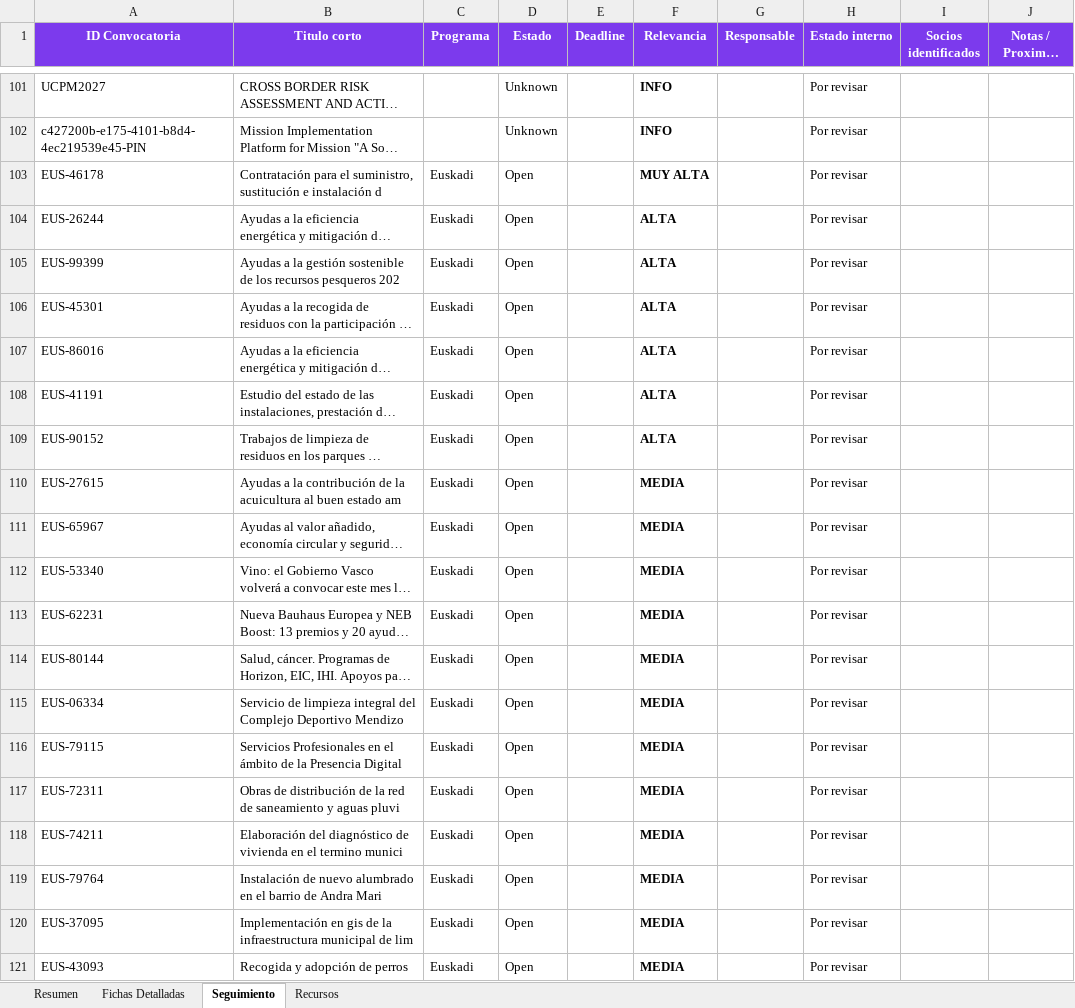
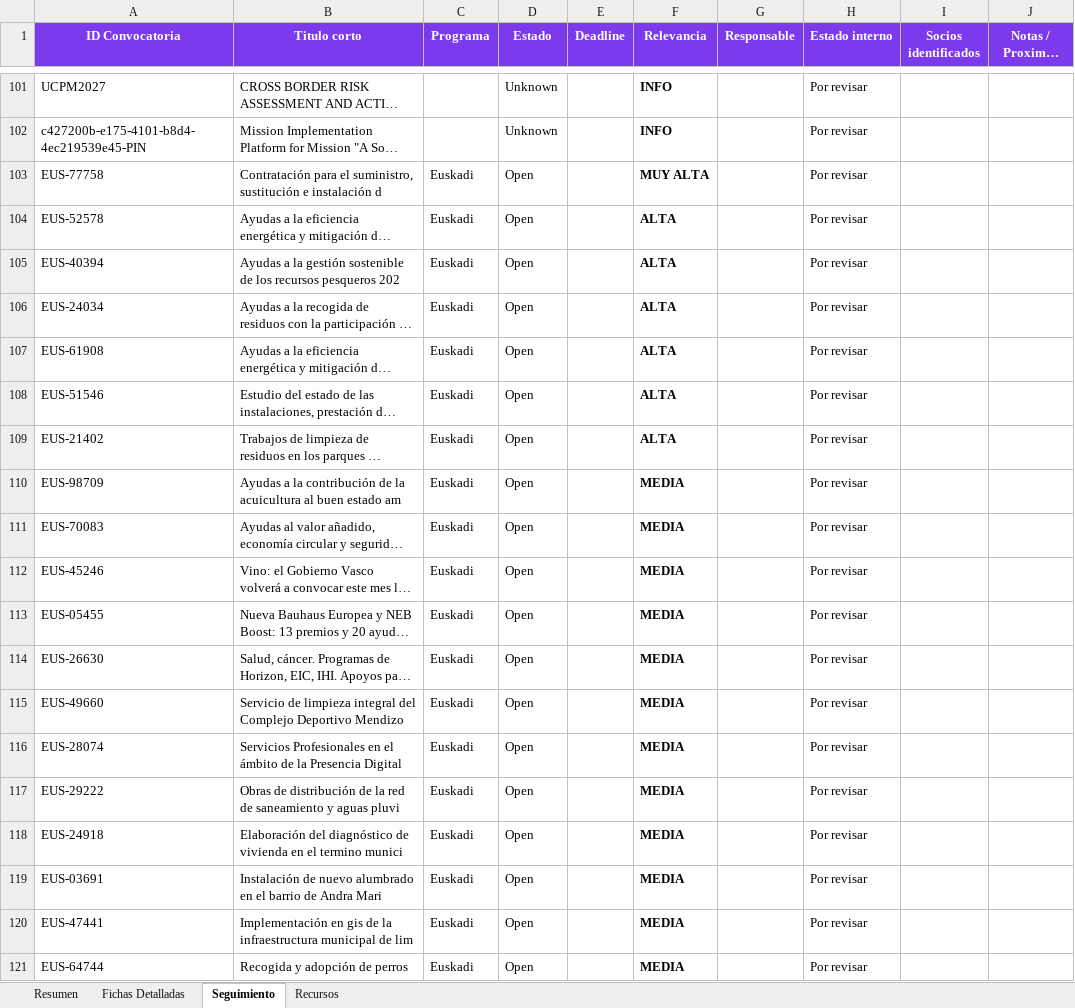
Before and after one commit to haguirre-lab/eu-funding-radar, an Excel workbook: docs/resultados_convocatorias.xlsx, sheet Seguimiento, drawn as a sheet; only a part is shown, gaps mark what is left out; long unchanged cells end in …; values as stored, in another font and other column widths than the file's, no borders; the diff names each change by its address in the sheet, - before the commit and + after, or states it on an @@ line.

```diff
--- a/docs/resultados_convocatorias.xlsx (sheet Seguimiento)
+++ b/docs/resultados_convocatorias.xlsx (sheet Seguimiento)
-A103 (ID Convocatoria): EUS-46178
+A103 (ID Convocatoria): EUS-77758
-A104 (ID Convocatoria): EUS-26244
+A104 (ID Convocatoria): EUS-52578
-A105 (ID Convocatoria): EUS-99399
+A105 (ID Convocatoria): EUS-40394
-A106 (ID Convocatoria): EUS-45301
+A106 (ID Convocatoria): EUS-24034
-A107 (ID Convocatoria): EUS-86016
+A107 (ID Convocatoria): EUS-61908
-A108 (ID Convocatoria): EUS-41191
+A108 (ID Convocatoria): EUS-51546
-A109 (ID Convocatoria): EUS-90152
+A109 (ID Convocatoria): EUS-21402
-A110 (ID Convocatoria): EUS-27615
+A110 (ID Convocatoria): EUS-98709
-A111 (ID Convocatoria): EUS-65967
+A111 (ID Convocatoria): EUS-70083
-A112 (ID Convocatoria): EUS-53340
+A112 (ID Convocatoria): EUS-45246
-A113 (ID Convocatoria): EUS-62231
+A113 (ID Convocatoria): EUS-05455
-A114 (ID Convocatoria): EUS-80144
+A114 (ID Convocatoria): EUS-26630
-A115 (ID Convocatoria): EUS-06334
+A115 (ID Convocatoria): EUS-49660
-A116 (ID Convocatoria): EUS-79115
+A116 (ID Convocatoria): EUS-28074
-A117 (ID Convocatoria): EUS-72311
+A117 (ID Convocatoria): EUS-29222
-A118 (ID Convocatoria): EUS-74211
+A118 (ID Convocatoria): EUS-24918
-A119 (ID Convocatoria): EUS-79764
+A119 (ID Convocatoria): EUS-03691
-A120 (ID Convocatoria): EUS-37095
+A120 (ID Convocatoria): EUS-47441
-A121 (ID Convocatoria): EUS-43093
+A121 (ID Convocatoria): EUS-64744
```
Also changed, not shown: sheet Fichas Detalladas, sheet Resumen, 3 other files.
